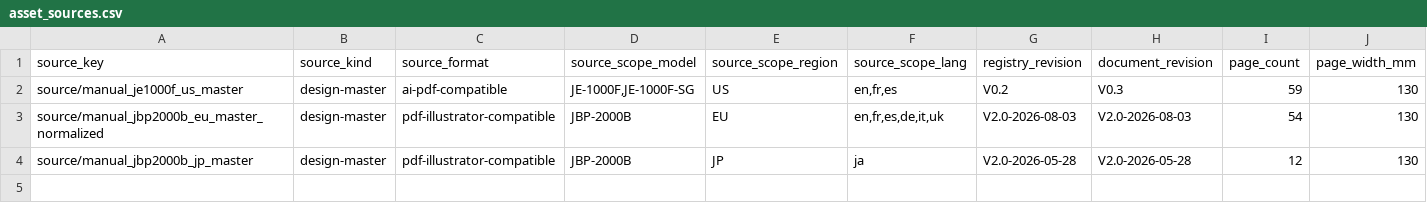
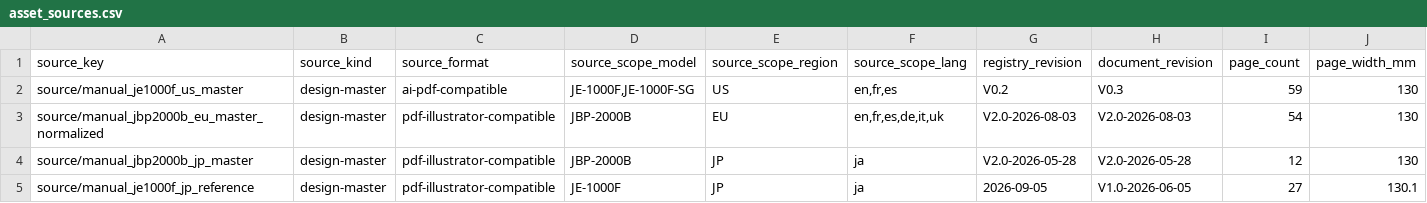
Before and after one commit to Bingboom/auto-manual, a CSV file: data/asset_sources.csv, drawn as a sheet; only a part is shown; rows hold the shown columns only; the diff names each change by its address in the sheet, - before the commit and + after, or states it on an @@ line.

```diff
--- a/data/asset_sources.csv
+++ b/data/asset_sources.csv
+row 5: source/manual_je1000f_jp_reference | design-master | pdf-illustrator-compatible | JE-1000F | JP | ja | 2026-09-05 | V1.0-2026-06-05 | 27 | 130.1
```
Also changed, not shown: data/asset_registry.csv, 16 other files.
